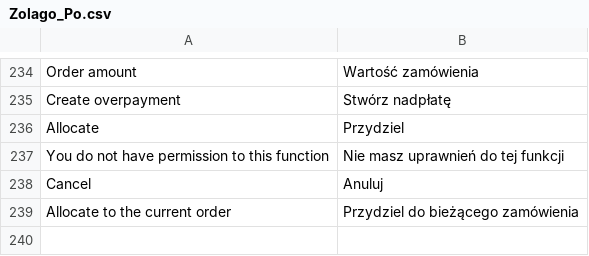
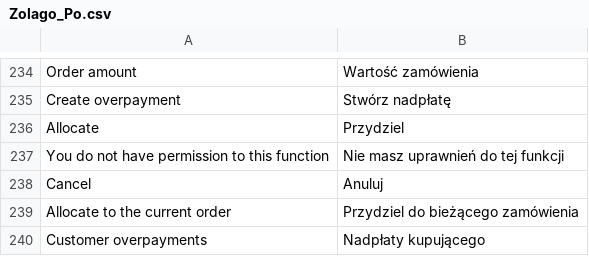
Before and after one commit to stanislawantoniak/maax, a CSV file: app/locale/pl_PL/Zolago_Po.csv, drawn as a sheet; only a part is shown, gaps mark what is left out; the diff names each change by its address in the sheet, - before the commit and + after, or states it on an @@ line.

Commit message:
refs#819 overpayment

```diff
--- a/app/locale/pl_PL/Zolago_Po.csv
+++ b/app/locale/pl_PL/Zolago_Po.csv
+row 240: Customer overpayments | Nadpłaty kupującego
```
